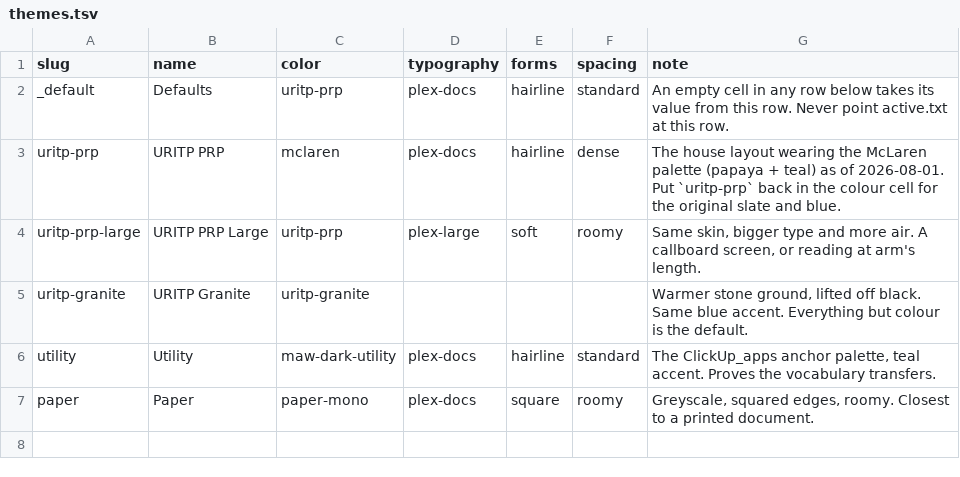
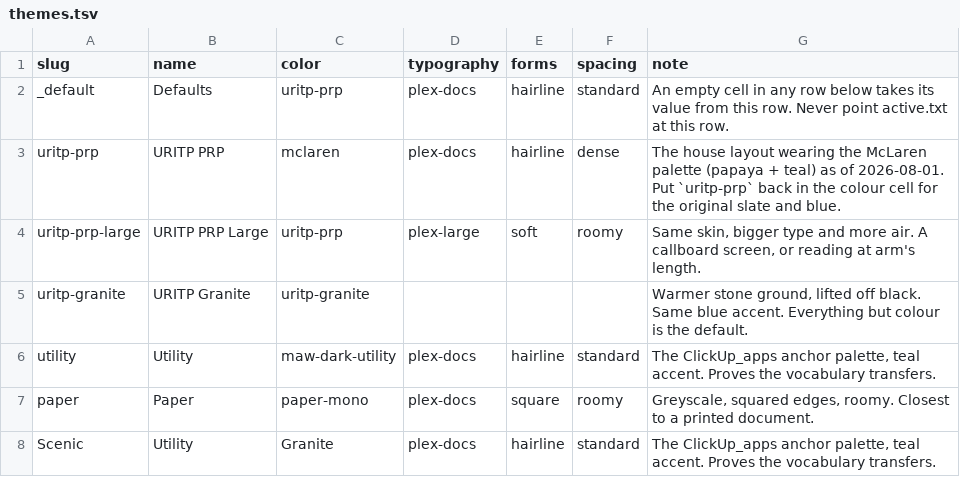
Before and after one commit to maw-agents/uritp-docs, a TSV file: theme/themes.tsv, drawn as a sheet.

Commit message:
Update themes.tsv

```diff
--- a/theme/themes.tsv
+++ b/theme/themes.tsv
@@ -7 +7,2 @@ utility	Utility	maw-dark-utility	plex-docs	hairline	standard	The ClickUp_apps an
 paper	Paper	paper-mono	plex-docs	square	roomy	Greyscale, squared edges, roomy. Closest to a printed document.
+Scenic	Utility	Granite	plex-docs	hairline	standard	The ClickUp_apps anchor palette, teal accent. Proves the vocabulary transfers.
```
